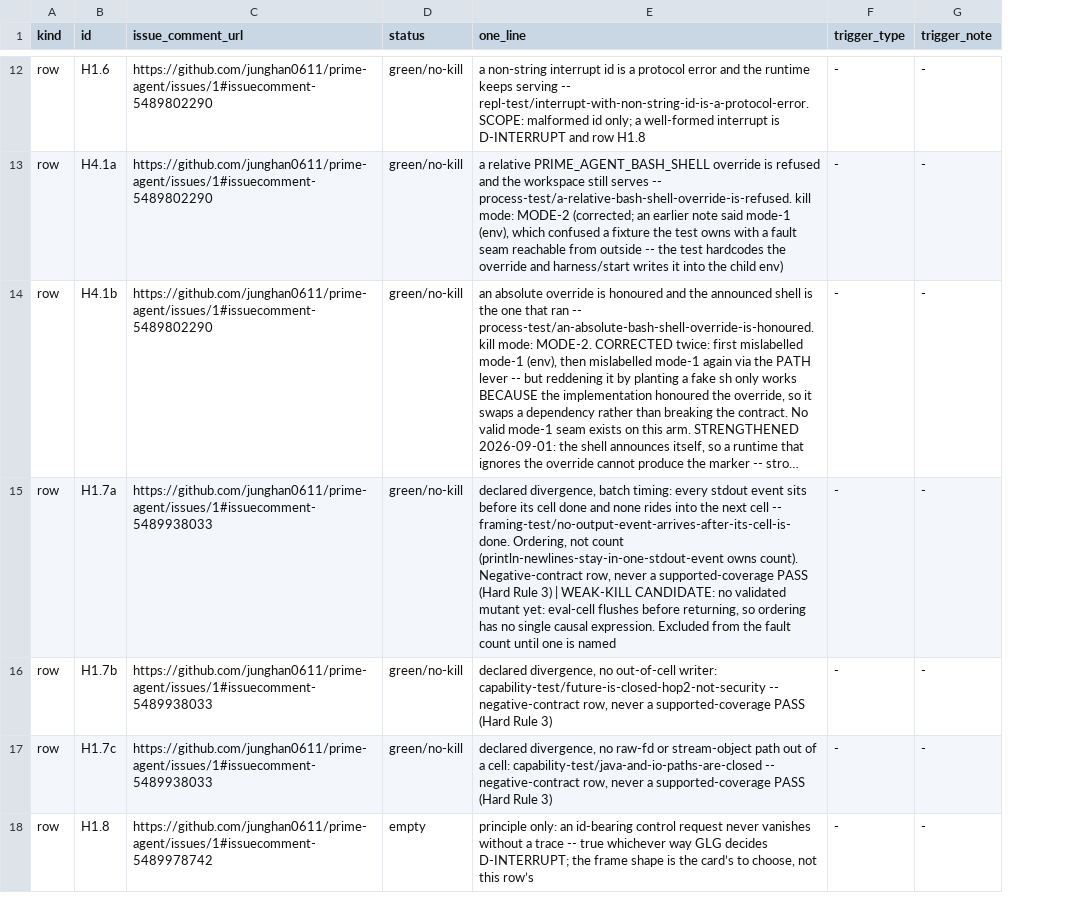
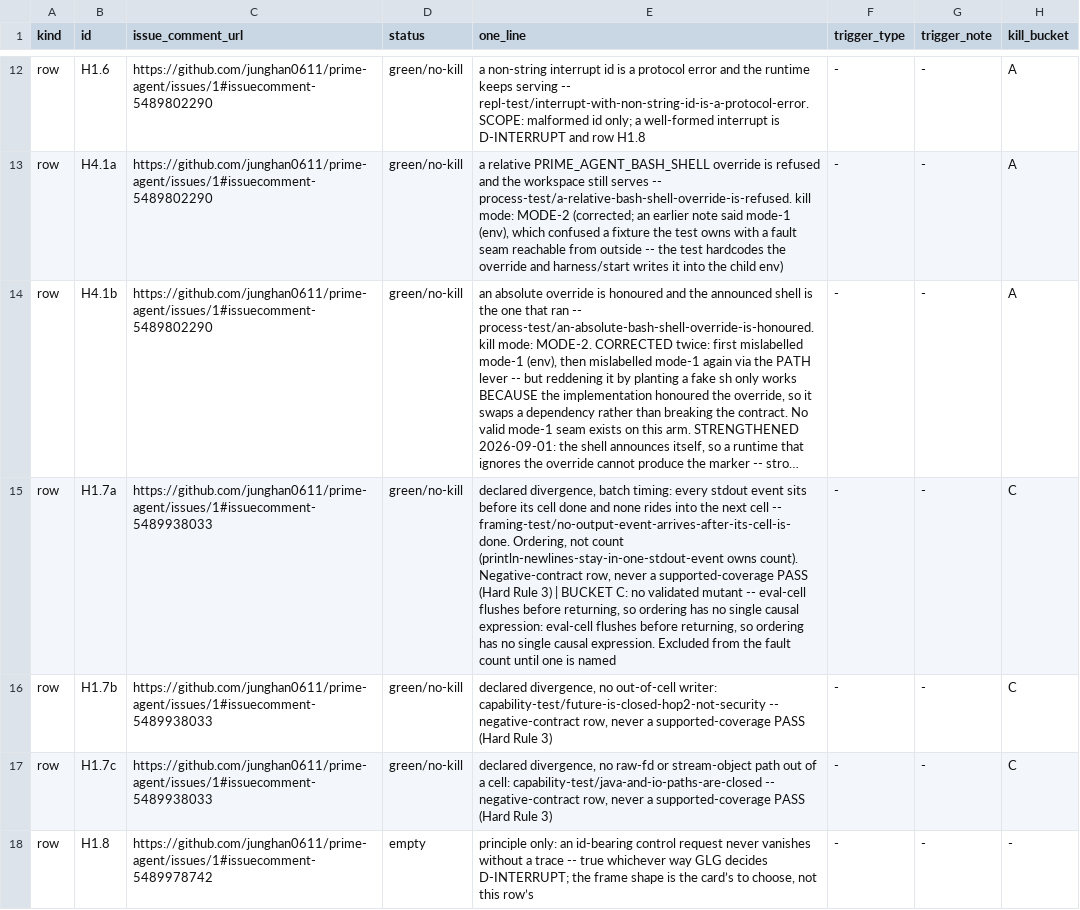
Before and after one commit to junghan0611/prime-agent, a TSV file: evals/coverage-denominator/registry.tsv, drawn as a sheet; only a part is shown, gaps mark what is left out; long unchanged cells end in …; the diff covers the shown part only; the diff names each change by its address in the sheet, - before the commit and + after, or states it on an @@ line.

Commit message:
fix(evals): make the kill partition data the gate checks, not a number we count
The A/B/C split was prose in a plan comment, and counting it by hand drifted
exactly the way everything else drifted today: four rows were in two buckets
at once, one was in none, and the totals did not reproduce. That is the flaw
we caught ten times elsewhere, sitting in our own decision number.

kill_bucket now lives on each row. The gate refuses a row that owes a kill
and sits in no bucket, a decided row that carries one anyway, and any set
whose parts do not add up to the rows that owe one.

Two rows move A to C because their faults are inert. captured-output-is-
bounded asserts only line counts, so reversing tail keeps the counts and
stays green -- and the green never pins tail direction at all. And a println
in kill-all! runs on the serve main thread, which sits inside the
stderr rebinding, so it cannot tear the stream; the raw-thread property
belongs to the abnormal-exit hook, which that row already records it does
not exercise. The limitation written down earlier invalidated its own fault.

Each C row now says what its green does guarantee, since not being able to
kill a row means not knowing how strong it is.

```diff
--- a/evals/coverage-denominator/registry.tsv
+++ b/evals/coverage-denominator/registry.tsv
+column H (kill_bucket), rows 12-18: A | A | A | C | C | C | -
-E15 (one_line): …3) | WEAK-KILL CANDIDATE: no validated mutant yet: eval-cell flushes…
+E15 (one_line): …3) | BUCKET C: no validated mutant -- eval-cell flushes before returning, so ordering has no single causal expression: eval-cell flushes…
```
Also changed, not shown: 6 edited cells elsewhere in this file, 1 other file.
